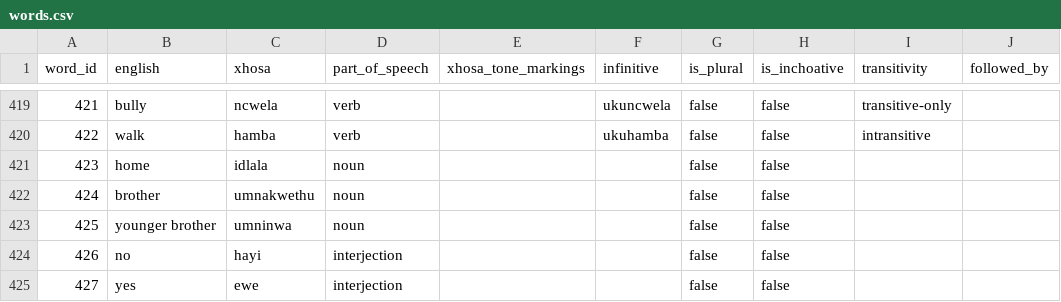
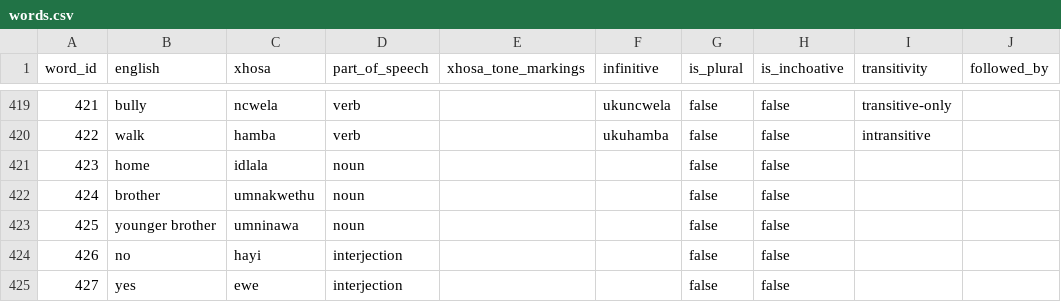
Before and after one commit to IsiXhosa-click/database, a CSV file: words.csv, drawn as a sheet; only a part is shown, gaps mark what is left out; the diff names each change by its address in the sheet, - before the commit and + after, or states it on an @@ line.

Commit message:
Daily backup for 2021-11-11UTC

```diff
--- a/words.csv
+++ b/words.csv
-C423 (xhosa): umninwa
+C423 (xhosa): umninawa
```
